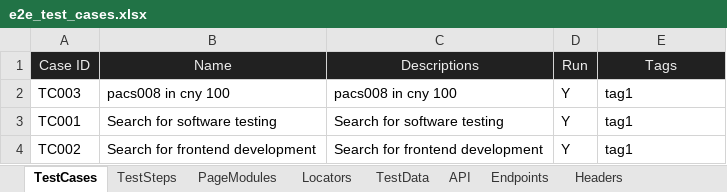
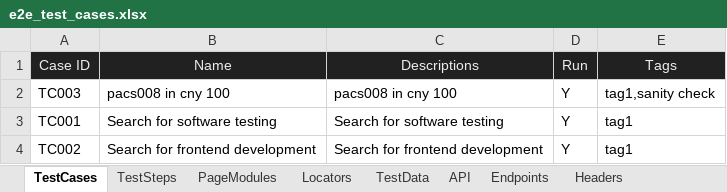
Before and after one commit to huangsx0213/e2e_test_framework, an Excel workbook: test_cases/e2e_test_cases.xlsx, sheet TestCases, drawn as a sheet; values as stored, in another font and other column widths than the file's, no borders; the diff names each change by its address in the sheet, - before the commit and + after, or states it on an @@ line.

Commit message:
add sanity check

```diff
--- a/test_cases/e2e_test_cases.xlsx (sheet TestCases)
+++ b/test_cases/e2e_test_cases.xlsx (sheet TestCases)
-E2 (Tags): tag1
+E2 (Tags): tag1,sanity check
```
Also changed, not shown: sheet WebEnvironments, sheet API, 7 other files.
